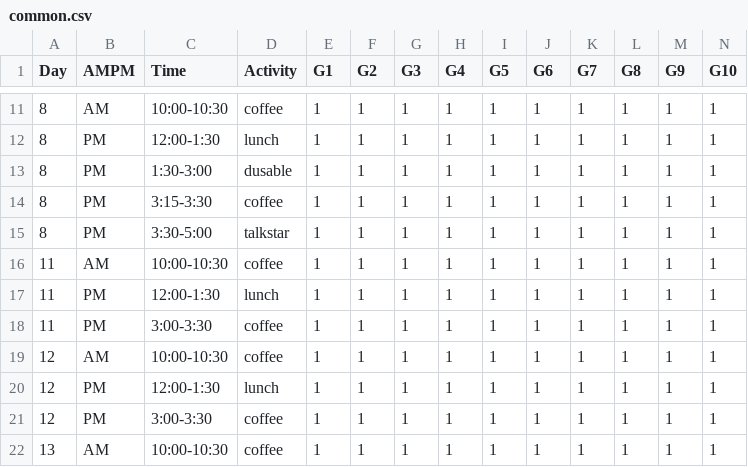
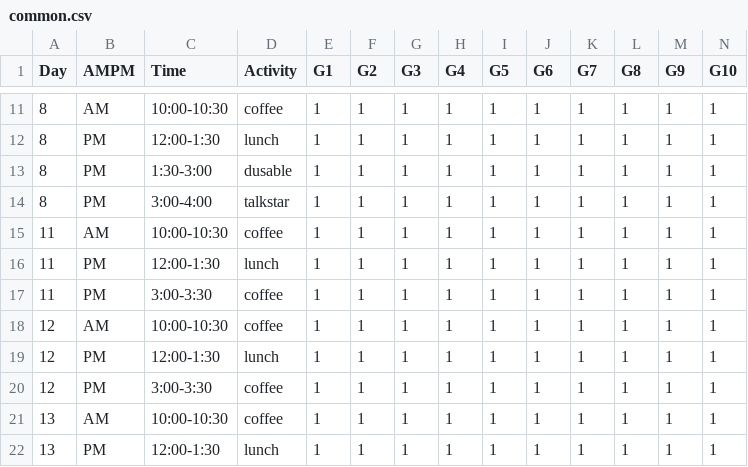
Before and after one commit to jnovembre/BSD-QBio, a CSV file: schedule/code_generate_schedule/tables/common.csv, drawn as a sheet; only a part is shown, gaps mark what is left out; the shorter side is filled out with more unchanged rows; removed rows and columns are numbered as before the commit, all else as after; rows hold the shown columns only; the diff names each change by its address in the sheet, - before the commit and + after, or states it on an @@ line.

Commit message:
Updated schedules

```diff
--- a/schedule/code_generate_schedule/tables/common.csv
+++ b/schedule/code_generate_schedule/tables/common.csv
-row 14: 8 | PM | 3:15-3:30 | coffee | 1 | 1 | 1 | 1 | 1 | 1 | 1 | 1 | 1 | 1
-C14 (Time): 3:30-5:00
+C14 (Time): 3:00-4:00
```
Also changed, not shown: 41 other files.
